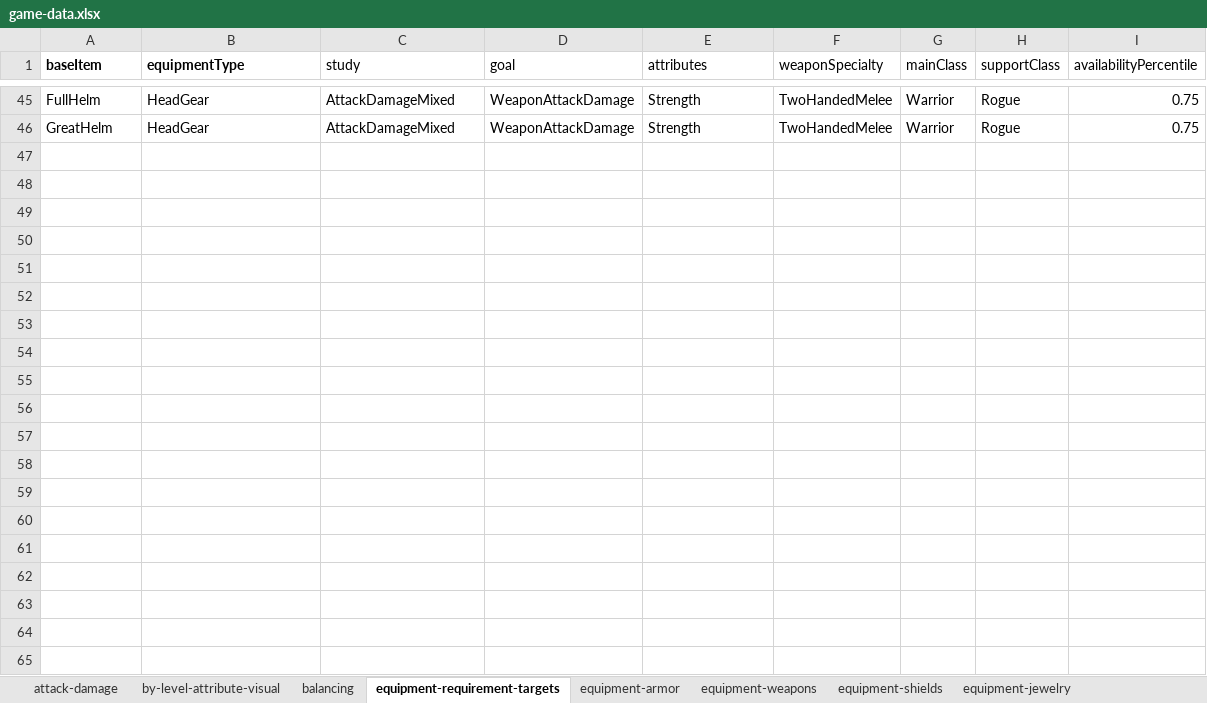
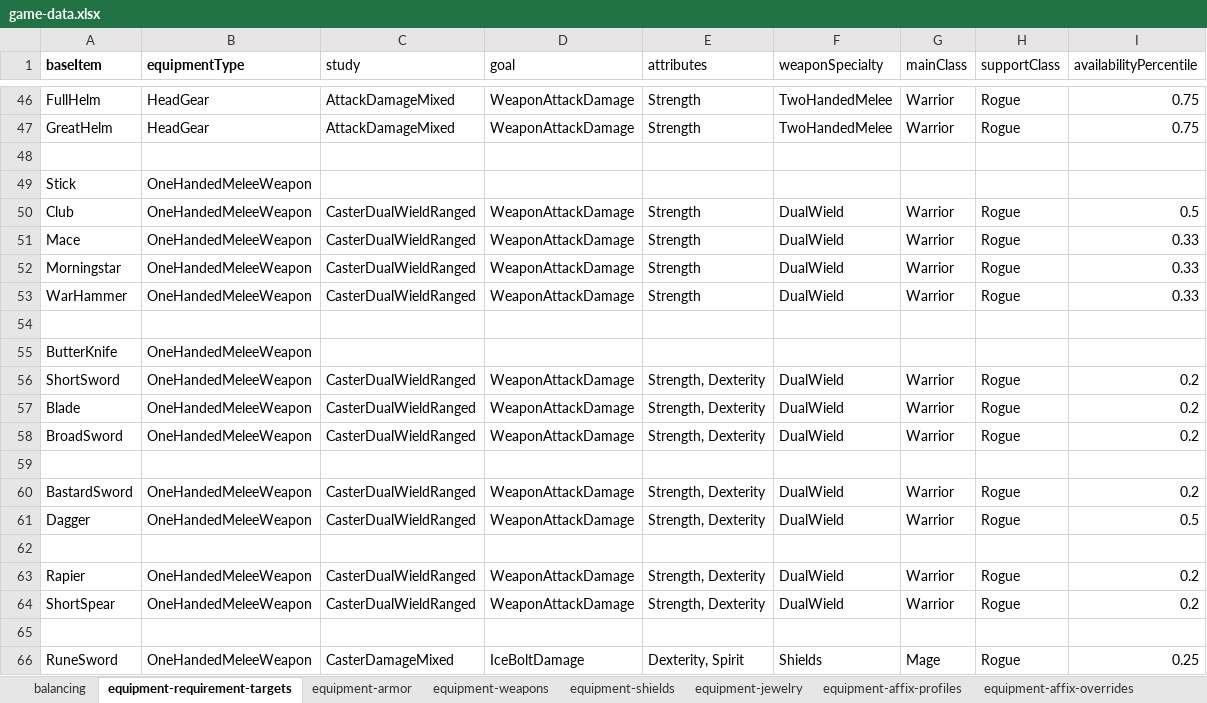
Before and after one commit to SnowdenWintermute/speed-dungeon, an Excel workbook: packages/balance-tools/game-data.xlsx, sheet equipment-requirement-targets, drawn as a sheet; only a part is shown, gaps mark what is left out; values as stored, in another font and other column widths than the file's, no borders; the diff covers the shown part only; the diff names each change by its address in the sheet, - before the commit and + after, or states it on an @@ line.

Commit message:
continuous sample of requirement generation attributes in room based on availability percentile in rooms instead of clamped per room

```diff
--- a/packages/balance-tools/game-data.xlsx (sheet equipment-requirement-targets)
+++ b/packages/balance-tools/game-data.xlsx (sheet equipment-requirement-targets)
-sheet tab: attack-damage
-sheet tab: by-level-attribute-visual
+row 48: (empty)
+row 49: Stick | OneHandedMeleeWeapon
+row 50: Club | OneHandedMeleeWeapon | CasterDualWieldRanged | WeaponAttackDamage | Strength | DualWield | Warrior | Rogue | 0.5
+row 51: Mace | OneHandedMeleeWeapon | CasterDualWieldRanged | WeaponAttackDamage | Strength | DualWield | Warrior | Rogue | 0.33
+row 52: Morningstar | OneHandedMeleeWeapon | CasterDualWieldRanged | WeaponAttackDamage | Strength | DualWield | Warrior | Rogue | 0.33
+row 53: WarHammer | OneHandedMeleeWeapon | CasterDualWieldRanged | WeaponAttackDamage | Strength | DualWield | Warrior | Rogue | 0.33
+row 54: (empty)
+row 55: ButterKnife | OneHandedMeleeWeapon
+row 56: ShortSword | OneHandedMeleeWeapon | CasterDualWieldRanged | WeaponAttackDamage | Strength, Dexterity | DualWield | Warrior | Rogue | 0.2
+row 57: Blade | OneHandedMeleeWeapon | CasterDualWieldRanged | WeaponAttackDamage | Strength, Dexterity | DualWield | Warrior | Rogue | 0.2
+row 58: BroadSword | OneHandedMeleeWeapon | CasterDualWieldRanged | WeaponAttackDamage | Strength, Dexterity | DualWield | Warrior | Rogue | 0.2
+row 59: (empty)
+row 60: BastardSword | OneHandedMeleeWeapon | CasterDualWieldRanged | WeaponAttackDamage | Strength, Dexterity | DualWield | Warrior | Rogue | 0.2
+row 61: Dagger | OneHandedMeleeWeapon | CasterDualWieldRanged | WeaponAttackDamage | Strength, Dexterity | DualWield | Warrior | Rogue | 0.5
+row 62: (empty)
+row 63: Rapier | OneHandedMeleeWeapon | CasterDualWieldRanged | WeaponAttackDamage | Strength, Dexterity | DualWield | Warrior | Rogue | 0.2
+row 64: ShortSpear | OneHandedMeleeWeapon | CasterDualWieldRanged | WeaponAttackDamage | Strength, Dexterity | DualWield | Warrior | Rogue | 0.2
+row 65: (empty)
+row 66: RuneSword | OneHandedMeleeWeapon | CasterDamageMixed | IceBoltDamage | Dexterity, Spirit | Shields | Mage | Rogue | 0.25
```
Also changed, not shown: 35 added rows and 3 removed rows elsewhere in this sheet, sheet balancing, sheet equipment-armor, 38 other files.
